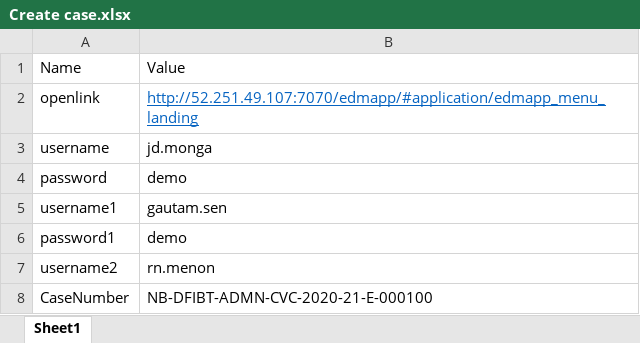
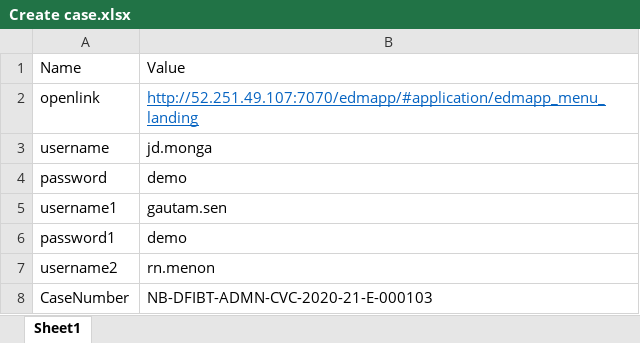
Before and after one commit to Mohanraj234/Nabard-Uipath, an Excel workbook: Linear Process Workflow/Create case.xlsx, sheet Sheet1, drawn as a sheet; values as stored, in another font and other column widths than the file's, no borders; the diff names each change by its address in the sheet, - before the commit and + after, or states it on an @@ line.

Commit message:
Did Changes in Linear Process

```diff
--- a/Linear Process Workflow/Create case.xlsx (sheet Sheet1)
+++ b/Linear Process Workflow/Create case.xlsx (sheet Sheet1)
-B8: NB-DFIBT-ADMN-CVC-2020-21-E-000100
+B8: NB-DFIBT-ADMN-CVC-2020-21-E-000103
```
Also changed, not shown: 2 other files.
